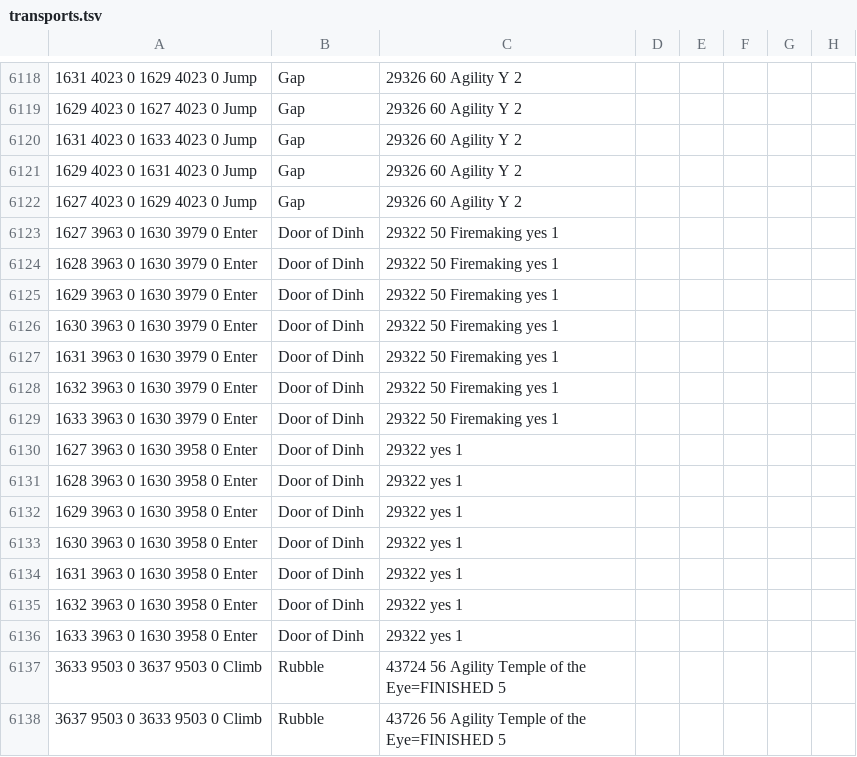
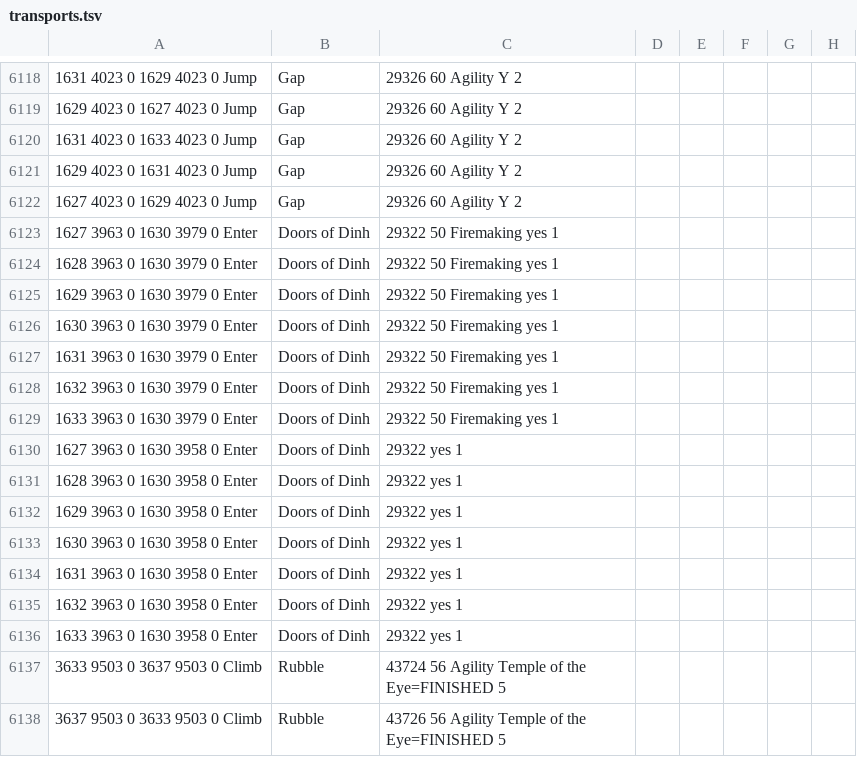
Before and after one commit to infuse21/Microbot, a TSV file: runelite-client/src/main/resources/net/runelite/client/plugins/microbot/shortestpath/transports.tsv, drawn as a sheet; only a part is shown, gaps mark what is left out; the diff names each change by its address in the sheet, - before the commit and + after, or states it on an @@ line.

Commit message:
Checkpoint Phase 6 walker transport fixes

```diff
--- a/runelite-client/src/main/resources/net/runelite/client/plugins/microbot/shortestpath/transports.tsv
+++ b/runelite-client/src/main/resources/net/runelite/client/plugins/microbot/shortestpath/transports.tsv
-B6123:B6136: Door of Dinh
+B6123:B6136: Doors of Dinh
```
Also changed, not shown: 7 other files.
